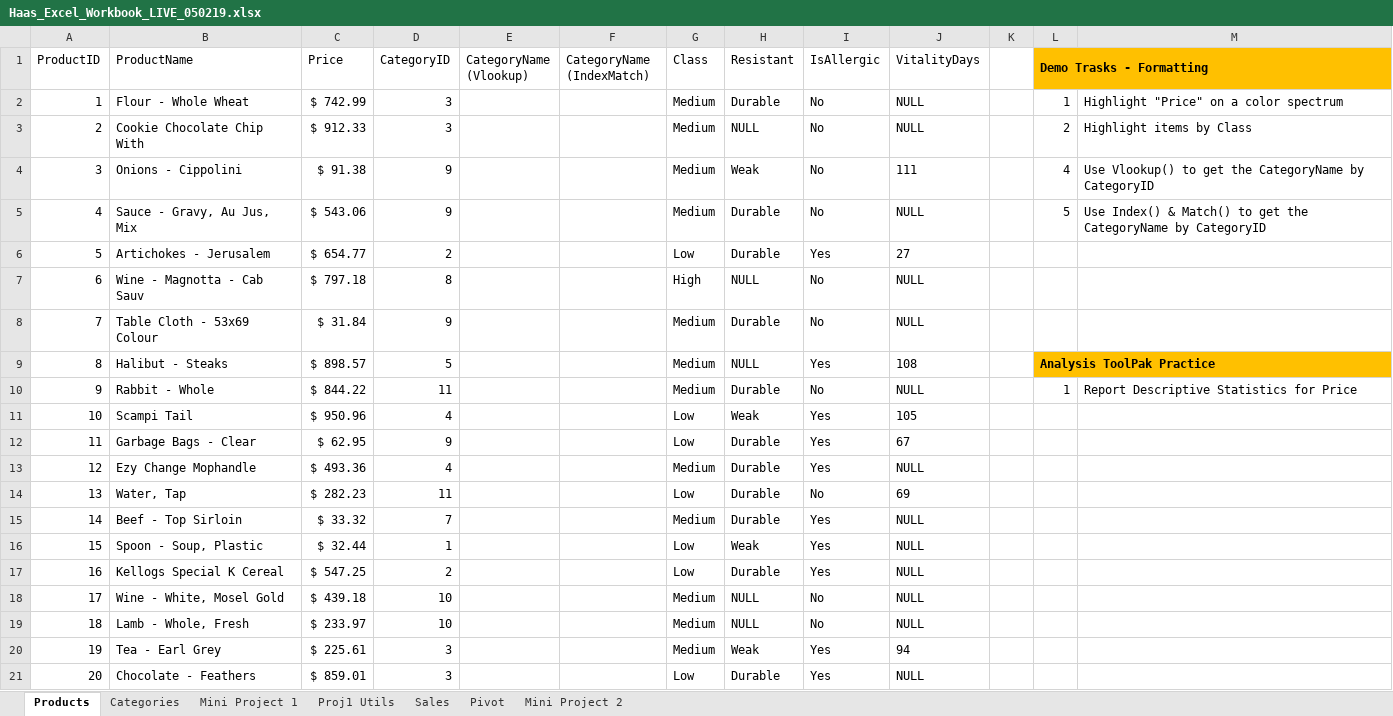
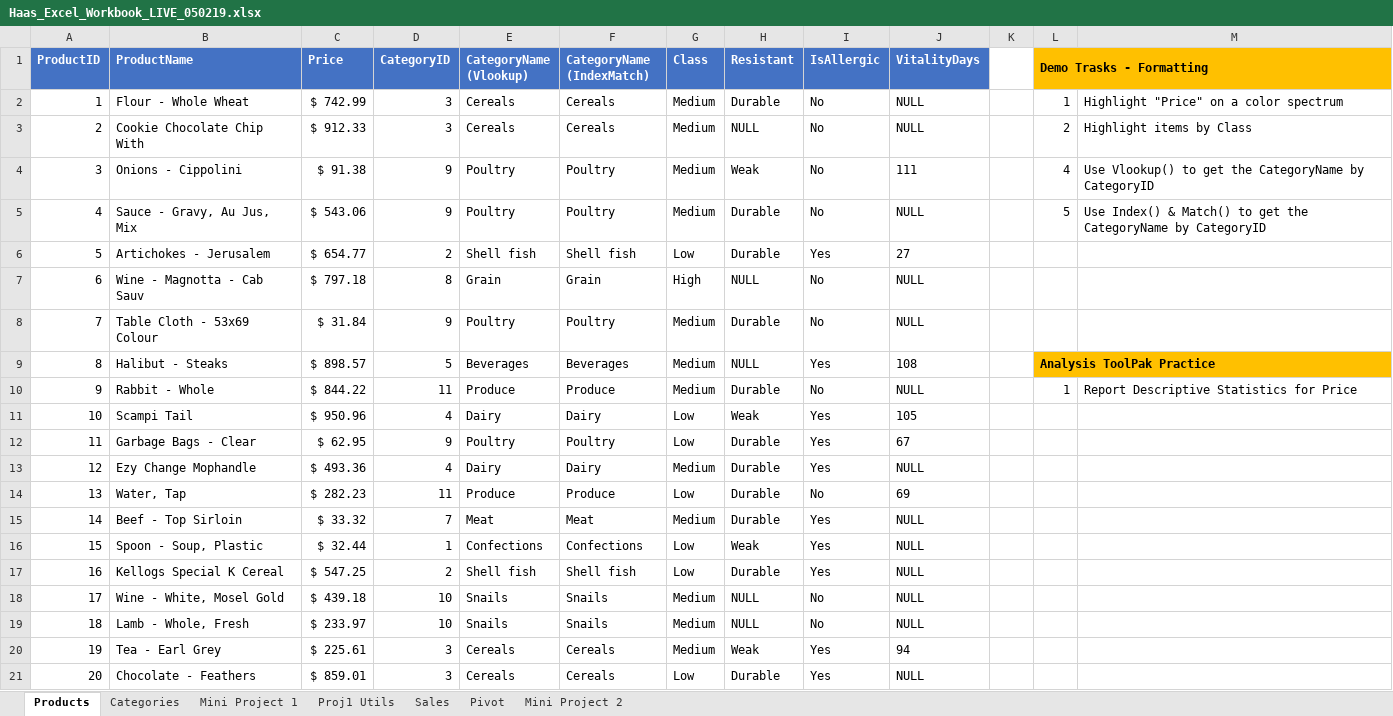
Before and after one commit to yuyang-zhong/dss-s19, an Excel workbook: HaasExcel/Haas_Excel_Workbook_LIVE_050219.xlsx, sheet Products, drawn as a sheet; only a part is shown; values as stored, in another font and other column widths than the file's, no borders; conditional formats and table styles not drawn; the diff covers the shown part only; the diff names each change by its address in the sheet, - before the commit and + after, or states it on an @@ line.

```diff
--- a/HaasExcel/Haas_Excel_Workbook_LIVE_050219.xlsx (sheet Products)
+++ b/HaasExcel/Haas_Excel_Workbook_LIVE_050219.xlsx (sheet Products)
@@ A1:J1 fill: none → #4472C4, bold: off → on, text colour: black → #FFFFFF @@
-E2:E3 (CategoryName (Vlookup)): (empty)
+E2:E3 (CategoryName (Vlookup)): Cereals
-F2:F3 (CategoryName (IndexMatch)): (empty)
+F2:F3 (CategoryName (IndexMatch)): Cereals
-E4:E5 (CategoryName (Vlookup)): (empty)
+E4:E5 (CategoryName (Vlookup)): Poultry
-F4:F5 (CategoryName (IndexMatch)): (empty)
+F4:F5 (CategoryName (IndexMatch)): Poultry
-E6 (CategoryName (Vlookup)): (empty)
+E6 (CategoryName (Vlookup)): Shell fish
-F6 (CategoryName (IndexMatch)): (empty)
+F6 (CategoryName (IndexMatch)): Shell fish
-E7 (CategoryName (Vlookup)): (empty)
+E7 (CategoryName (Vlookup)): Grain
-F7 (CategoryName (IndexMatch)): (empty)
+F7 (CategoryName (IndexMatch)): Grain
-E8 (CategoryName (Vlookup)): (empty)
+E8 (CategoryName (Vlookup)): Poultry
-F8 (CategoryName (IndexMatch)): (empty)
+F8 (CategoryName (IndexMatch)): Poultry
-E9 (CategoryName (Vlookup)): (empty)
+E9 (CategoryName (Vlookup)): Beverages
-F9 (CategoryName (IndexMatch)): (empty)
+F9 (CategoryName (IndexMatch)): Beverages
-E10 (CategoryName (Vlookup)): (empty)
+E10 (CategoryName (Vlookup)): Produce
-F10 (CategoryName (IndexMatch)): (empty)
+F10 (CategoryName (IndexMatch)): Produce
-E11 (CategoryName (Vlookup)): (empty)
+E11 (CategoryName (Vlookup)): Dairy
-F11 (CategoryName (IndexMatch)): (empty)
+F11 (CategoryName (IndexMatch)): Dairy
-E12 (CategoryName (Vlookup)): (empty)
+E12 (CategoryName (Vlookup)): Poultry
-F12 (CategoryName (IndexMatch)): (empty)
+F12 (CategoryName (IndexMatch)): Poultry
-E13 (CategoryName (Vlookup)): (empty)
+E13 (CategoryName (Vlookup)): Dairy
-F13 (CategoryName (IndexMatch)): (empty)
+F13 (CategoryName (IndexMatch)): Dairy
-E14 (CategoryName (Vlookup)): (empty)
+E14 (CategoryName (Vlookup)): Produce
-F14 (CategoryName (IndexMatch)): (empty)
+F14 (CategoryName (IndexMatch)): Produce
-E15 (CategoryName (Vlookup)): (empty)
+E15 (CategoryName (Vlookup)): Meat
-F15 (CategoryName (IndexMatch)): (empty)
+F15 (CategoryName (IndexMatch)): Meat
-E16 (CategoryName (Vlookup)): (empty)
+E16 (CategoryName (Vlookup)): Confections
-F16 (CategoryName (IndexMatch)): (empty)
+F16 (CategoryName (IndexMatch)): Confections
-E17 (CategoryName (Vlookup)): (empty)
+E17 (CategoryName (Vlookup)): Shell fish
-F17 (CategoryName (IndexMatch)): (empty)
+F17 (CategoryName (IndexMatch)): Shell fish
-E18:E19 (CategoryName (Vlookup)): (empty)
+E18:E19 (CategoryName (Vlookup)): Snails
-F18:F19 (CategoryName (IndexMatch)): (empty)
+F18:F19 (CategoryName (IndexMatch)): Snails
-E20:E21 (CategoryName (Vlookup)): (empty)
+E20:E21 (CategoryName (Vlookup)): Cereals
-F20:F21 (CategoryName (IndexMatch)): (empty)
+F20:F21 (CategoryName (IndexMatch)): Cereals
```
Also changed, not shown: 864 edited cells elsewhere in this sheet, sheet Sales, sheet Mini Project 2, sheet Pivot, sheet Mini Project 1, formulas that keep their value, 1 other file.
